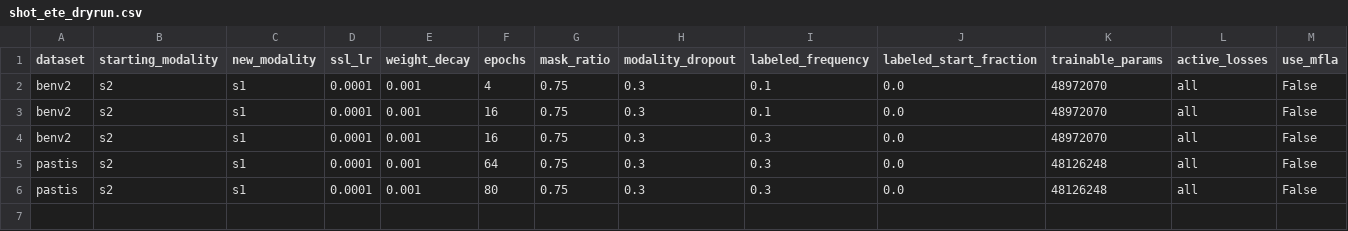
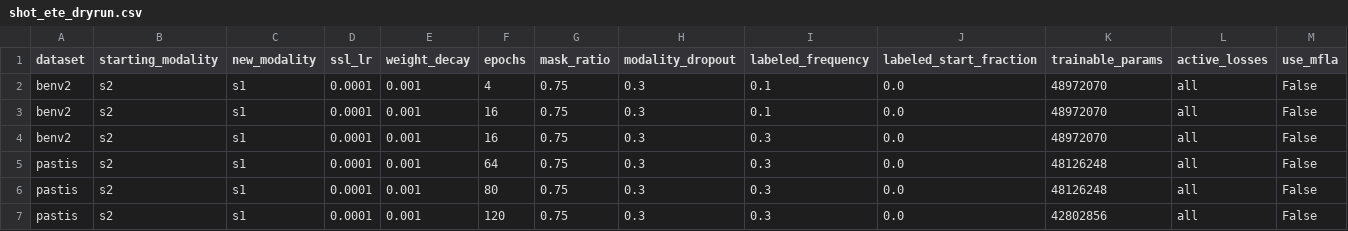
Before and after one commit to timgzhou/ever-changing-modality, a CSV file: res/shot_ete_dryrun.csv, drawn as a sheet; only a part is shown; rows hold the shown columns only; the diff names each change by its address in the sheet, - before the commit and + after, or states it on an @@ line.

```diff
--- a/res/shot_ete_dryrun.csv
+++ b/res/shot_ete_dryrun.csv
+row 7: pastis | s2 | s1 | 0.0001 | 0.001 | 120 | 0.75 | 0.3 | 0.3 | 0.0 | 42802856 | all | False
```
Also changed, not shown: res/baseline_distillation_pastis.csv, 4 other files.
